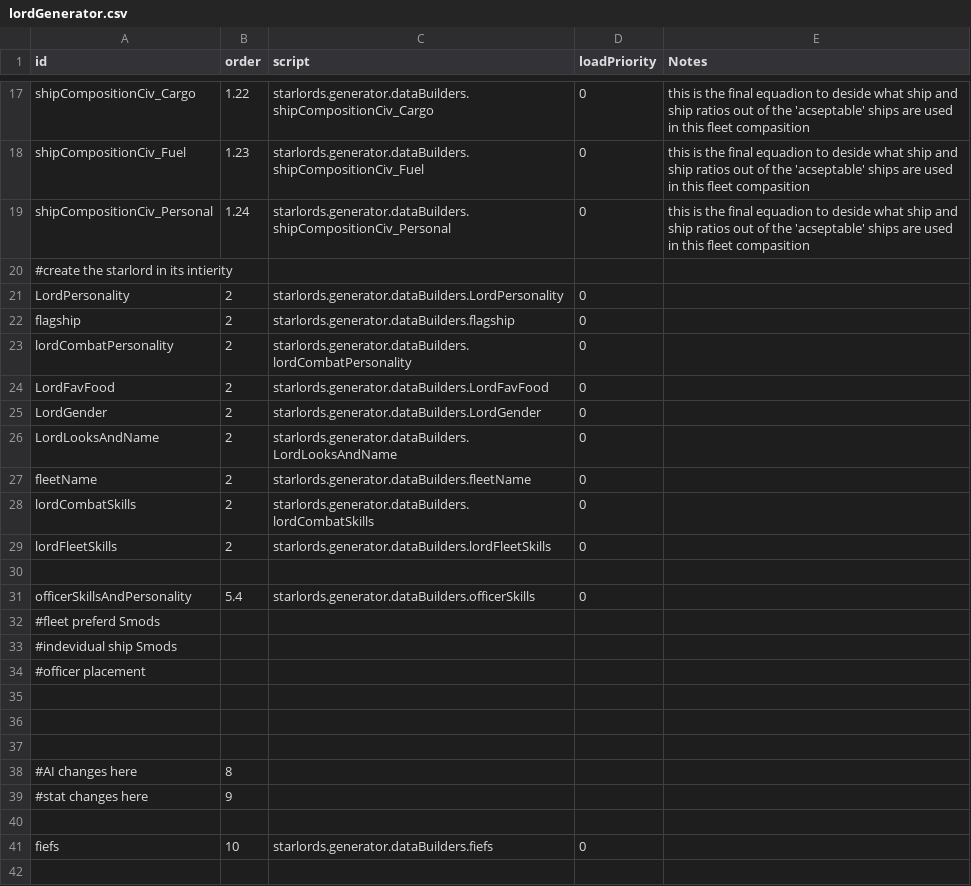
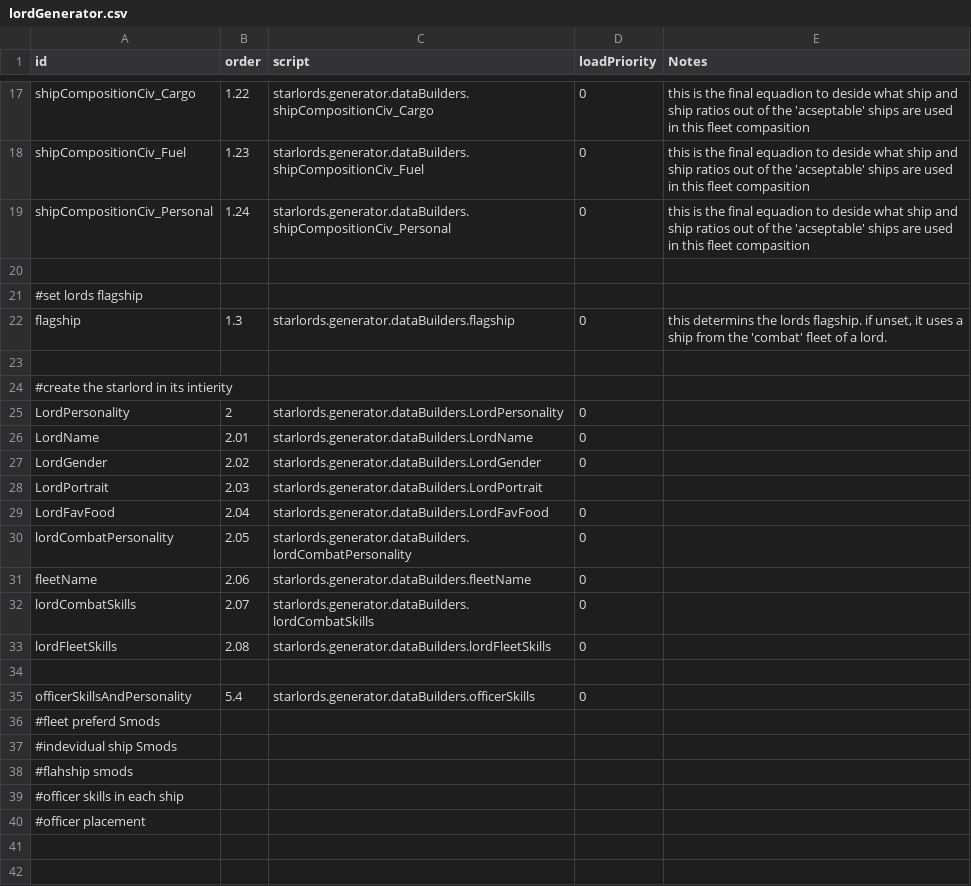
Before and after one commit to Alaricdragon/Starlords_Temp, a CSV file: data/lords/lordGenerator.csv, drawn as a sheet; only a part is shown, gaps mark what is left out; the shorter side is filled out with more unchanged rows.

Commit message:
finaly back to the generator. Hopefully this time I can get trough a few more bits of data.

```diff
--- a/data/lords/lordGenerator.csv
+++ b/data/lords/lordGenerator.csv
@@ -20,12 +20,16 @@ shipCompositionCiv_Fuel,1.23,starlords.generator.dataBuilders.shipCompositionCiv
 shipCompositionCiv_Personal,1.24,starlords.generator.dataBuilders.shipCompositionCiv_Personal,0,this is the final equadion to deside what ship and ship ratios out of the 'acseptable' ships are used in this fleet compasition
+,,,,
+#set lords flagship,,,,
+flagship,1.3,starlords.generator.dataBuilders.flagship,0,"this determins the lords flagship. if unset, it uses a ship from the 'combat' fleet of a lord."
+,,,,
 #create the starlord in its intierity,,,,
 LordPersonality,2,starlords.generator.dataBuilders.LordPersonality,0,
-flagship,2,starlords.generator.dataBuilders.flagship,0,
-lordCombatPersonality,2,starlords.generator.dataBuilders.lordCombatPersonality,0,
-LordFavFood,2,starlords.generator.dataBuilders.LordFavFood,0,
-LordGender,2,starlords.generator.dataBuilders.LordGender,0,
-LordLooksAndName,2,starlords.generator.dataBuilders.LordLooksAndName,0,
-fleetName,2,starlords.generator.dataBuilders.fleetName,0,
-lordCombatSkills,2,starlords.generator.dataBuilders.lordCombatSkills,0,
-lordFleetSkills,2,starlords.generator.dataBuilders.lordFleetSkills,0,
+LordName,2.01,starlords.generator.dataBuilders.LordName,0,
+LordGender,2.02,starlords.generator.dataBuilders.LordGender,0,
+LordPortrait,2.03,starlords.generator.dataBuilders.LordPortrait,,
+LordFavFood,2.04,starlords.generator.dataBuilders.LordFavFood,0,
+lordCombatPersonality,2.05,starlords.generator.dataBuilders.lordCombatPersonality,0,
+fleetName,2.06,starlords.generator.dataBuilders.fleetName,0,
+lordCombatSkills,2.07,starlords.generator.dataBuilders.lordCombatSkills,0,
+lordFleetSkills,2.08,starlords.generator.dataBuilders.lordFleetSkills,0,
 ,,,,
@@ -34,2 +38,4 @@ officerSkillsAndPersonality,5.4,starlords.generator.dataBuilders.officerSkills,0
 #indevidual ship Smods,,,,
+#flahship smods,,,,
+#officer skills in each ship,,,,
 #officer placement,,,,
```
Also changed, not shown: 24 other files.
